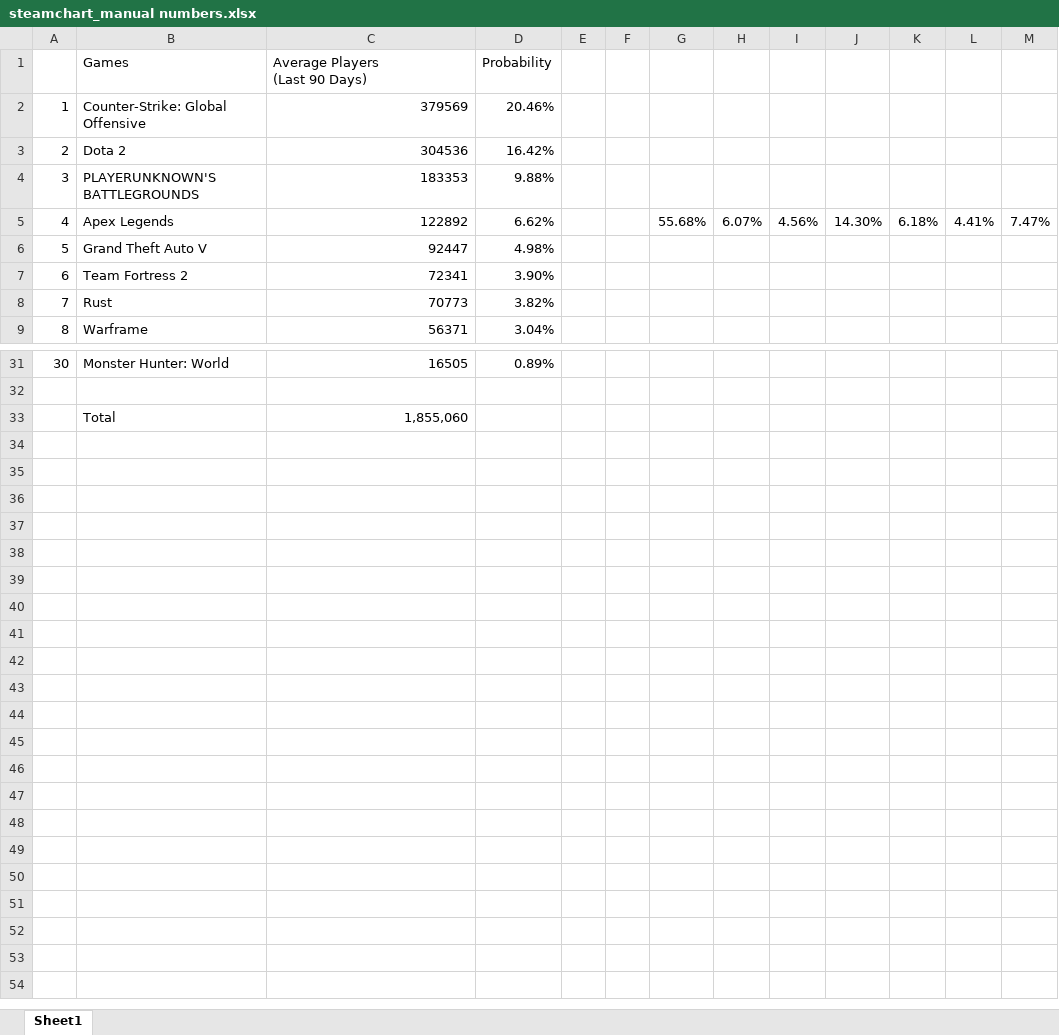
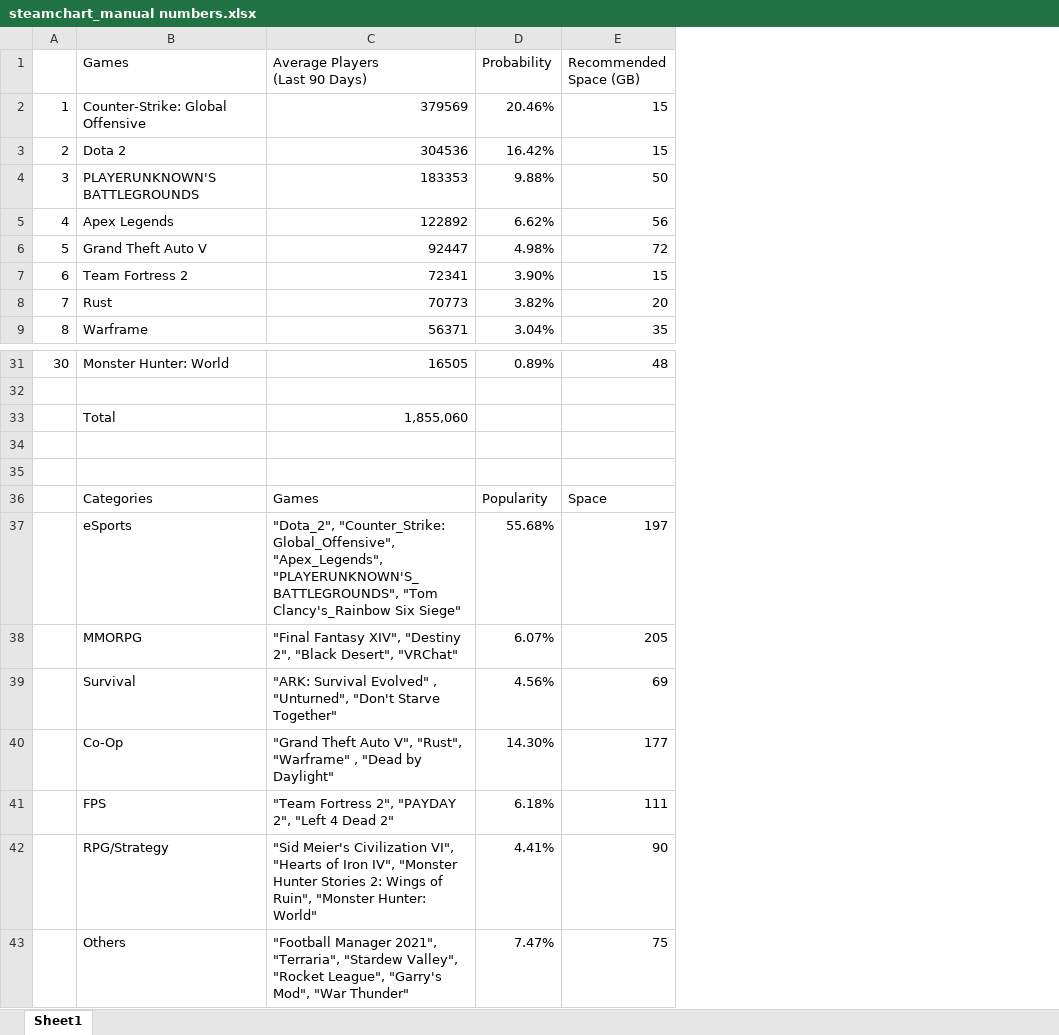
Before and after one commit to CloudDevDOnDon/CostSimulation, an Excel workbook: steamchart_manual numbers.xlsx, sheet Sheet1, drawn as a sheet; only a part is shown, gaps mark what is left out; values as stored, in another font and other column widths than the file's, no borders; removed rows and columns are numbered as before the commit, all else as after; the diff names each change by its address in the sheet, - before the commit and + after, or states it on an @@ line.

Commit message:
Update steamchart_manual numbers.xlsx

```diff
--- a/steamchart_manual numbers.xlsx (sheet Sheet1)
+++ b/steamchart_manual numbers.xlsx (sheet Sheet1)
-column E, empty
-column F, empty
-column G, row 5: 55.68%
-column H, row 5: 6.07%
-column I, row 5: 4.56%
-column J, row 5: 14.30%
-column K, row 5: 6.18%
-column L, row 5: 4.41%
-column M, row 5: 7.47%
+column E (Recommended Space (GB)), rows 2-9: 15 | 15 | 50 | 56 | 72 | 15 | 20 | 35; row 31: 48
+row 34: (empty)
+row 35: (empty)
+row 36:  | Categories | Games | Popularity | Space
+row 37:  | eSports | "Dota_2", "Counter_Strike: Global_Offensive", "Apex_Legends", "PLAYERUNKNOWN'S_BATTLEGROUNDS", "Tom Clancy's_Rainbow Six Siege" | 55.68% | 197
+row 38:  | MMORPG | "Final Fantasy XIV", "Destiny 2", "Black Desert", "VRChat" | 6.07% | 205
+row 39:  | Survival | "ARK: Survival Evolved" , "Unturned", "Don't Starve Together" | 4.56% | 69
+row 40:  | Co-Op | "Grand Theft Auto V", "Rust", "Warframe" , "Dead by Daylight" | 14.30% | 177
+row 41:  | FPS | "Team Fortress 2", "PAYDAY 2", "Left 4 Dead 2" | 6.18% | 111
+row 42:  | RPG/Strategy | "Sid Meier's Civilization VI", "Hearts of Iron IV", "Monster Hunter Stories 2: Wings of Ruin", "Monster Hunter: World" | 4.41% | 90
+row 43:  | Others | "Football Manager 2021", "Terraria", "Stardew Valley", "Rocket League", "Garry's Mod", "War Thunder" | 7.47% | 75
```
